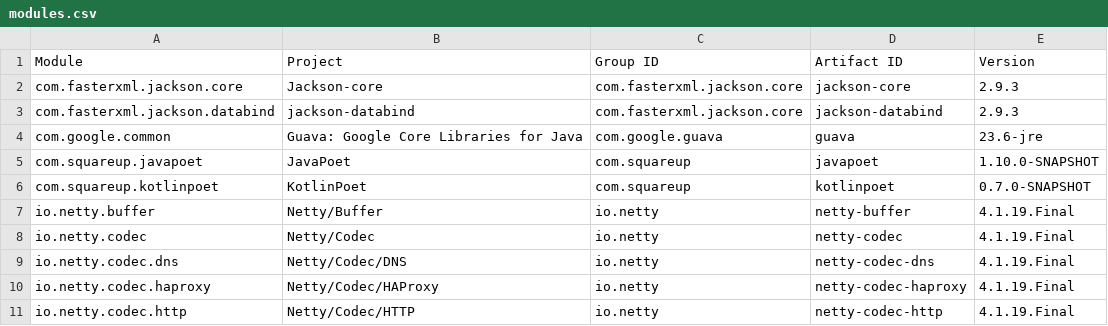
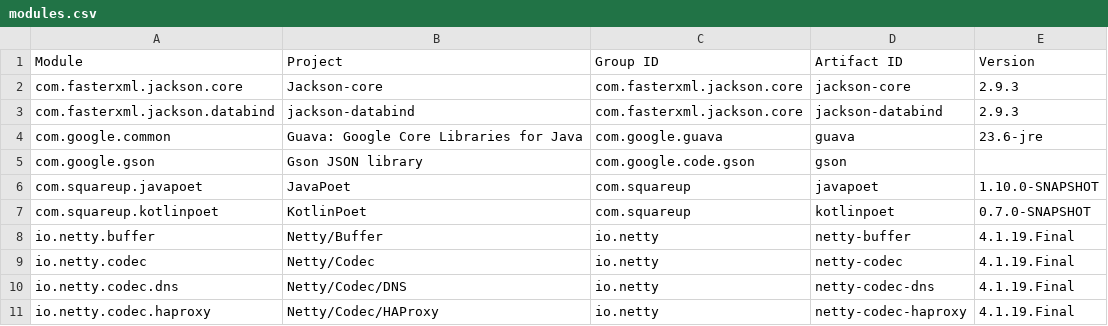
Before and after one commit to jodastephen/jpms-module-names, a CSV file: generated/modules.csv, drawn as a sheet; only a part is shown; the shorter side is filled out with more unchanged rows.

Commit message:
Add com.google.gson

```diff
--- a/generated/modules.csv
+++ b/generated/modules.csv
@@ -4,2 +4,3 @@ com.fasterxml.jackson.databind,jackson-databind,com.fasterxml.jackson.core,jacks
 com.google.common,Guava: Google Core Libraries for Java,com.google.guava,guava,23.6-jre
+com.google.gson,Gson JSON library,com.google.code.gson,gson,
 com.squareup.javapoet,JavaPoet,com.squareup,javapoet,1.10.0-SNAPSHOT
```
Also changed, not shown: generated/modules.tsv, 3 other files.
